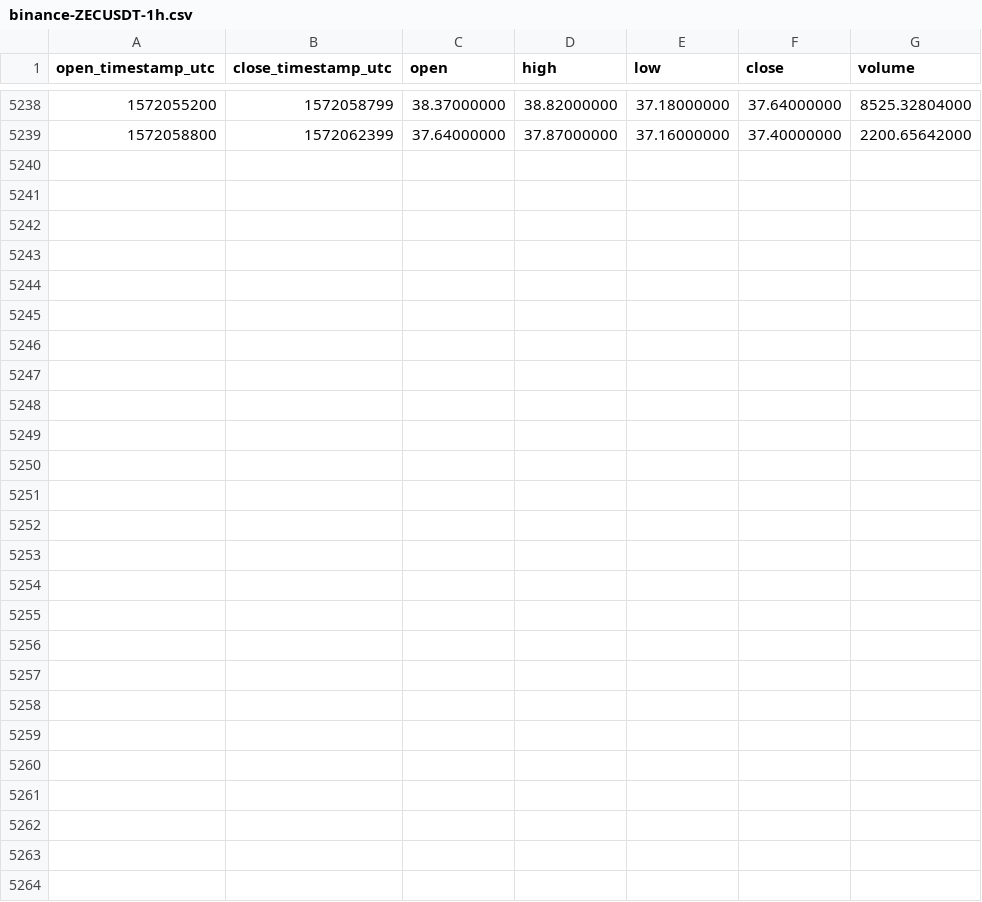
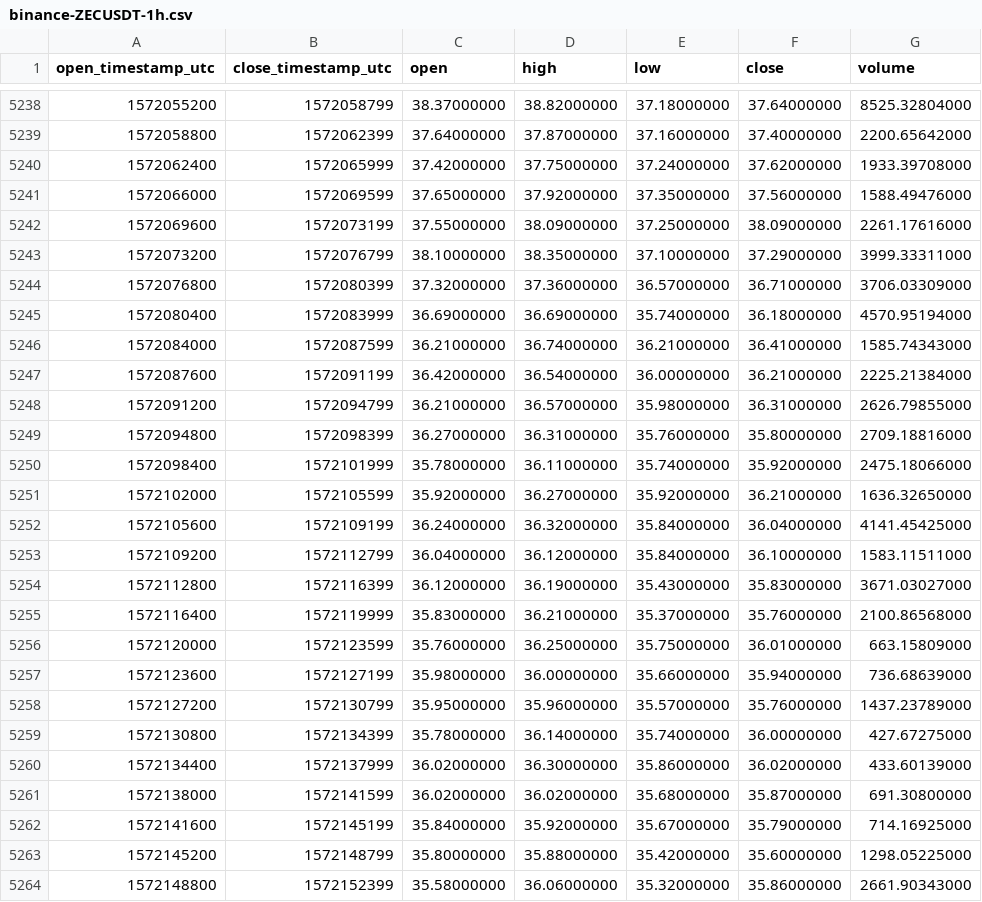
Before and after one commit to cryptobigbro/binance-ZECUSDT, a CSV file: binance-ZECUSDT-1h.csv, drawn as a sheet; only a part is shown, gaps mark what is left out.

Commit message:
Update OHLCV data.

```diff
--- a/binance-ZECUSDT-1h.csv
+++ b/binance-ZECUSDT-1h.csv
@@ -5239 +5239,26 @@ open_timestamp_utc,close_timestamp_utc,open,high,low,close,volume
 1572058800,1572062399,37.64000000,37.87000000,37.16000000,37.40000000,2200.65642000
+1572062400,1572065999,37.42000000,37.75000000,37.24000000,37.62000000,1933.39708000
+1572066000,1572069599,37.65000000,37.92000000,37.35000000,37.56000000,1588.49476000
+1572069600,1572073199,37.55000000,38.09000000,37.25000000,38.09000000,2261.17616000
+1572073200,1572076799,38.10000000,38.35000000,37.10000000,37.29000000,3999.33311000
+1572076800,1572080399,37.32000000,37.36000000,36.57000000,36.71000000,3706.03309000
+1572080400,1572083999,36.69000000,36.69000000,35.74000000,36.18000000,4570.95194000
+1572084000,1572087599,36.21000000,36.74000000,36.21000000,36.41000000,1585.74343000
+1572087600,1572091199,36.42000000,36.54000000,36.00000000,36.21000000,2225.21384000
+1572091200,1572094799,36.21000000,36.57000000,35.98000000,36.31000000,2626.79855000
+1572094800,1572098399,36.27000000,36.31000000,35.76000000,35.80000000,2709.18816000
+1572098400,1572101999,35.78000000,36.11000000,35.74000000,35.92000000,2475.18066000
+1572102000,1572105599,35.92000000,36.27000000,35.92000000,36.21000000,1636.32650000
+1572105600,1572109199,36.24000000,36.32000000,35.84000000,36.04000000,4141.45425000
+1572109200,1572112799,36.04000000,36.12000000,35.84000000,36.10000000,1583.11511000
+1572112800,1572116399,36.12000000,36.19000000,35.43000000,35.83000000,3671.03027000
+1572116400,1572119999,35.83000000,36.21000000,35.37000000,35.76000000,2100.86568000
+1572120000,1572123599,35.76000000,36.25000000,35.75000000,36.01000000,663.15809000
+1572123600,1572127199,35.98000000,36.00000000,35.66000000,35.94000000,736.68639000
+1572127200,1572130799,35.95000000,35.96000000,35.57000000,35.76000000,1437.23789000
+1572130800,1572134399,35.78000000,36.14000000,35.74000000,36.00000000,427.67275000
+1572134400,1572137999,36.02000000,36.30000000,35.86000000,36.02000000,433.60139000
+1572138000,1572141599,36.02000000,36.02000000,35.68000000,35.87000000,691.30800000
+1572141600,1572145199,35.84000000,35.92000000,35.67000000,35.79000000,714.16925000
+1572145200,1572148799,35.80000000,35.88000000,35.42000000,35.60000000,1298.05225000
+1572148800,1572152399,35.58000000,36.06000000,35.32000000,35.86000000,2661.90343000
```
Also changed, not shown: binance-ZECUSDT-1d.csv.
